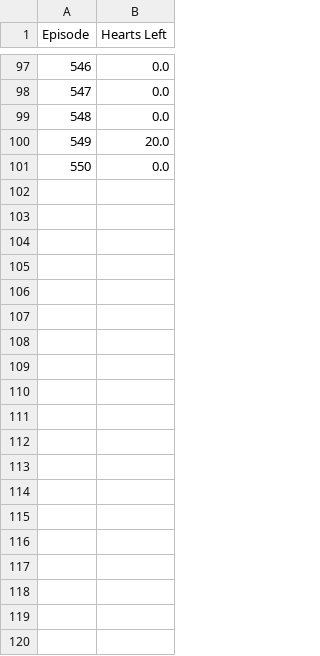
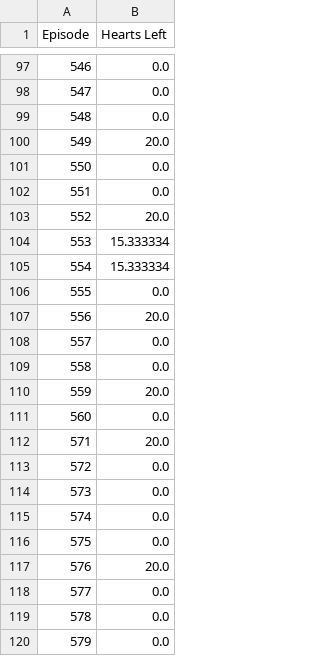
Before and after one commit to dalee2003/MalmoProject, a CSV file: hearts_left.csv, drawn as a sheet; only a part is shown, gaps mark what is left out; the diff covers the shown part only; the diff names each change by its address in the sheet, - before the commit and + after, or states it on an @@ line.

```diff
--- a/hearts_left.csv
+++ b/hearts_left.csv
+row 102: 551 | 0.0
+row 103: 552 | 20.0
+row 104: 553 | 15.333334
+row 105: 554 | 15.333334
+row 106: 555 | 0.0
+row 107: 556 | 20.0
+row 108: 557 | 0.0
+row 109: 558 | 0.0
+row 110: 559 | 20.0
+row 111: 560 | 0.0
+row 112: 571 | 20.0
+row 113: 572 | 0.0
+row 114: 573 | 0.0
+row 115: 574 | 0.0
+row 116: 575 | 0.0
+row 117: 576 | 20.0
+row 118: 577 | 0.0
+row 119: 578 | 0.0
+row 120: 579 | 0.0
```
Also changed, not shown: 81 added rows elsewhere in this file, ghast_killed.csv, rewards_vs_episode.csv, 3 other files.
